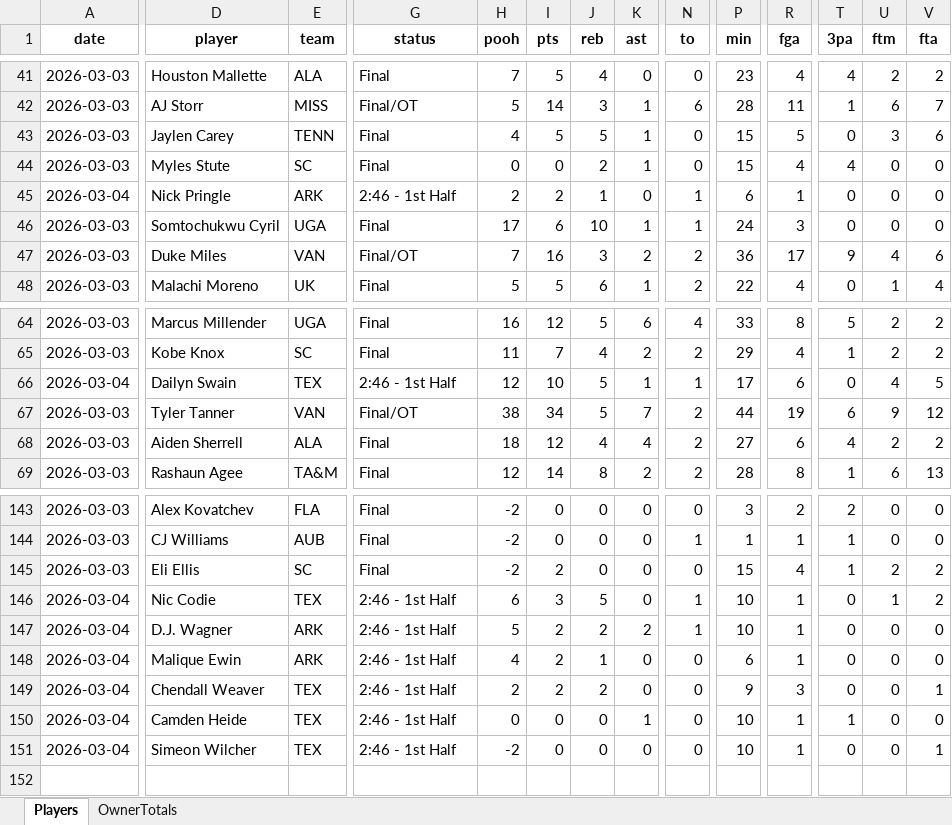
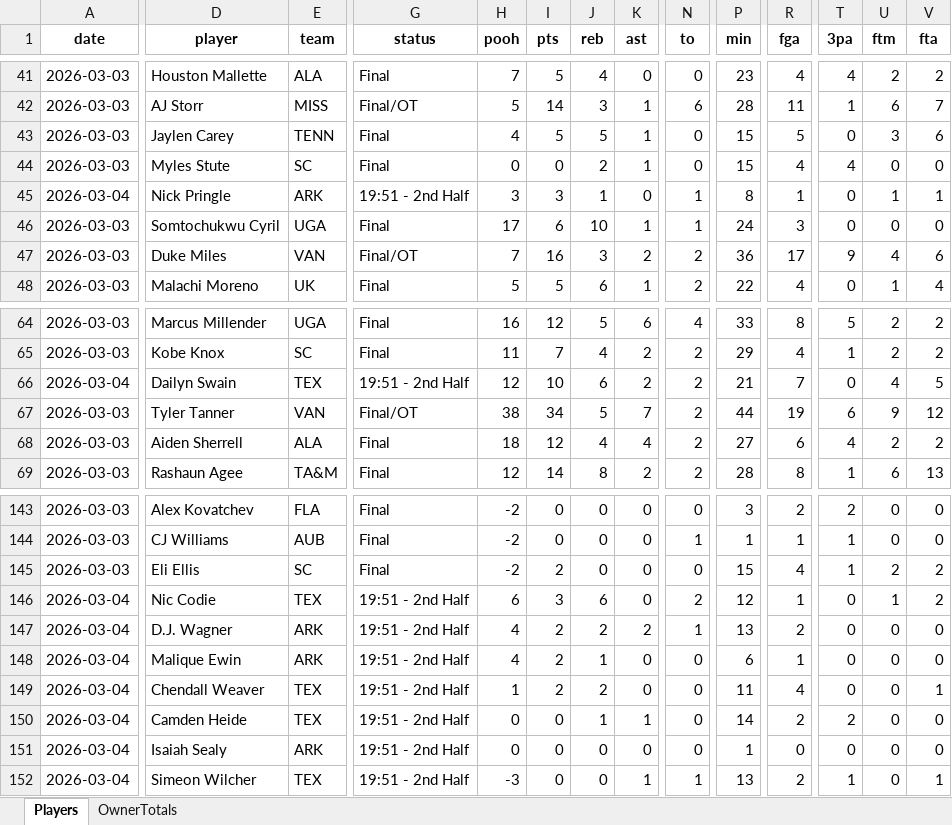
Before and after one commit to hal9000moncrief-dotcom/Pooh-League, an Excel workbook: docs/Today_PoohPoints_SEC_ByOwner_2026-03-04.xlsx, sheet Players, drawn as a sheet; only a part is shown, gaps mark what is left out; values as stored, in another font and other column widths than the file's, no borders; rows hold the shown columns only; the diff covers the shown part only; the diff names each change by its address in the sheet, - before the commit and + after, or states it on an @@ line.

Commit message:
Pooh Points: normal 20260304

```diff
--- a/docs/Today_PoohPoints_SEC_ByOwner_2026-03-04.xlsx (sheet Players)
+++ b/docs/Today_PoohPoints_SEC_ByOwner_2026-03-04.xlsx (sheet Players)
-G45 (status): 2:46 - 1st Half
+G45 (status): 19:51 - 2nd Half
-H45 (pooh): 2
+H45 (pooh): 3
-I45 (pts): 2
+I45 (pts): 3
-P45 (min): 6
+P45 (min): 8
-U45 (ftm): 0
+U45 (ftm): 1
-V45 (fta): 0
+V45 (fta): 1
-G66 (status): 2:46 - 1st Half
+G66 (status): 19:51 - 2nd Half
-J66 (reb): 5
+J66 (reb): 6
-K66 (ast): 1
+K66 (ast): 2
-N66 (to): 1
+N66 (to): 2
-P66 (min): 17
+P66 (min): 21
-R66 (fga): 6
+R66 (fga): 7
-G146:G151 (status): 2:46 - 1st Half
+G146:G151 (status): 19:51 - 2nd Half
-J146 (reb): 5
+J146 (reb): 6
-N146 (to): 1
+N146 (to): 2
-P146 (min): 10
+P146 (min): 12
-H147 (pooh): 5
+H147 (pooh): 4
-P147 (min): 10
+P147 (min): 13
-R147 (fga): 1
+R147 (fga): 2
-H149 (pooh): 2
+H149 (pooh): 1
-P149 (min): 9
+P149 (min): 11
-R149 (fga): 3
+R149 (fga): 4
-J150 (reb): 0
+J150 (reb): 1
-P150 (min): 10
+P150 (min): 14
-R150 (fga): 1
+R150 (fga): 2
-T150 (3pa): 1
+T150 (3pa): 2
-D151 (player): Simeon Wilcher
+D151 (player): Isaiah Sealy
-E151 (team): TEX
+E151 (team): ARK
-H151 (pooh): -2
+H151 (pooh): 0
-P151 (min): 10
+P151 (min): 1
-R151 (fga): 1
+R151 (fga): 0
-V151 (fta): 1
+V151 (fta): 0
+row 152: 2026-03-04 | Simeon Wilcher | TEX | 19:51 - 2nd Half | -3 | 0 | 0 | 1 | 1 | 13 | 2 | 1 | 0 | 1
```
Also changed, not shown: 1 added row, 1 removed row and 46 edited cells elsewhere in this sheet, sheet OwnerTotals, 3 other files.
